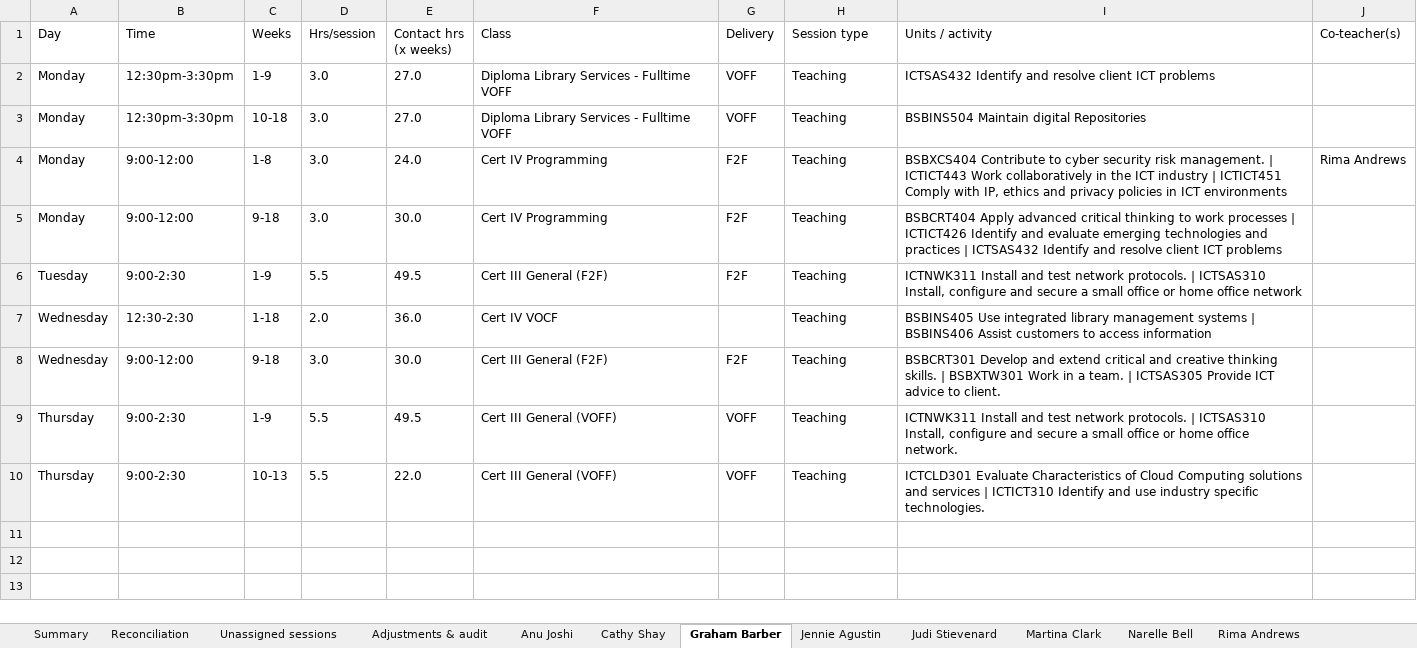
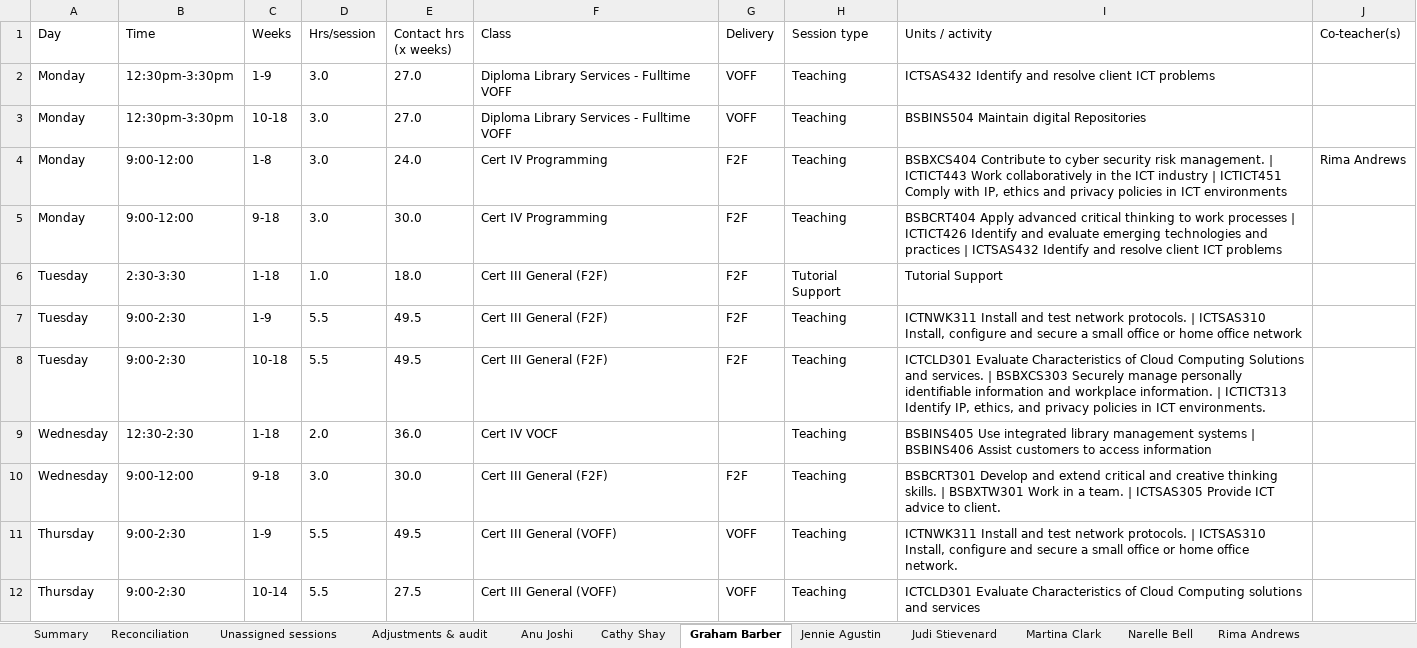
Before and after one commit to Jagustin1929/timetable, an Excel workbook: output/teacher_timetables_S2_2026.xlsx, sheet Graham Barber, drawn as a sheet; values as stored, in another font and other column widths than the file's, no borders; addresses are those after the commit; the diff names each change by its address in the sheet, - before the commit and + after, or states it on an @@ line.

Commit message:
Update source docs (corrected Cert III F2F/VOF) as new standard; trim now-redundant adjustments

```diff
--- a/output/teacher_timetables_S2_2026.xlsx (sheet Graham Barber)
+++ b/output/teacher_timetables_S2_2026.xlsx (sheet Graham Barber)
+row 6: Tuesday | 2:30-3:30 | 1-18 | 1.0 | 18.0 | Cert III General (F2F) | F2F | Tutorial Support | Tutorial Support
+row 8: Tuesday | 9:00-2:30 | 10-18 | 5.5 | 49.5 | Cert III General (F2F) | F2F | Teaching | ICTCLD301 Evaluate Characteristics of Cloud Computing Solutions and services. | BSBXCS303 Securely manage personally identifiable information and workplace information. | ICTICT313 Identify IP, ethics, and privacy policies in ICT environments.
-C12 (Weeks): 10-13
+C12 (Weeks): 10-14
-E12 (Contact hrs (x weeks)): 22.0
+E12 (Contact hrs (x weeks)): 27.5
-I12 (Units / activity): …and services | ICTICT310 Identify and use industry specific technologies.
+I12 (Units / activity): …and services
```
Also changed, not shown: sheet Unassigned sessions, sheet Adjustments & audit, sheet Summary, sheet Anu Joshi, sheet Jennie Agustin, sheet Reconciliation, output/normalised.xlsx, 7 other files.
